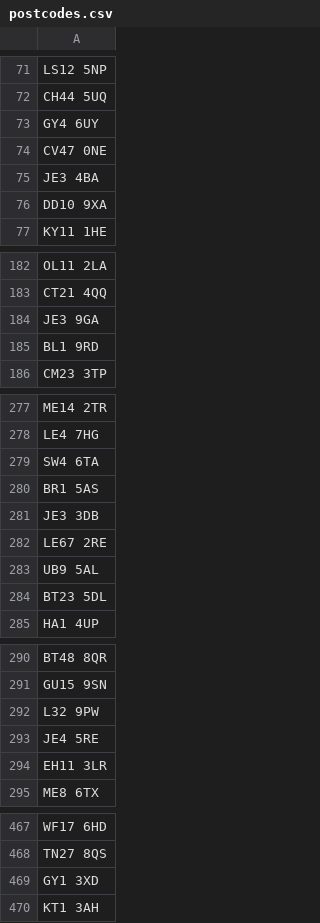
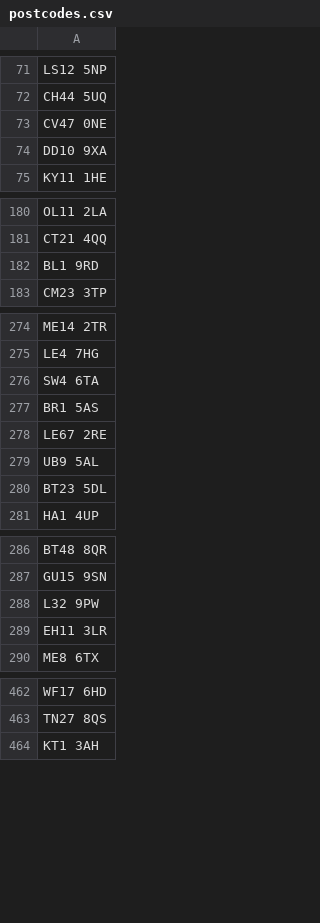
Before and after one commit to hmcts/fact-performance, a CSV file: src/gatling/resources/postcodes.csv, drawn as a sheet; only a part is shown, gaps mark what is left out.

Commit message:
Removing Jersey & Guernsey postcodes

```diff
--- a/src/gatling/resources/postcodes.csv
+++ b/src/gatling/resources/postcodes.csv
@@ -72,5 +72,3 @@ LS12 5NP
 CH44 5UQ
-GY4 6UY
 CV47 0NE
-JE3 4BA
 DD10 9XA
@@ -183,3 +181,2 @@ OL11 2LA
 CT21 4QQ
-JE3 9GA
 BL1 9RD
@@ -280,3 +277,2 @@ SW4 6TA
 BR1 5AS
-JE3 3DB
 LE67 2RE
@@ -292,3 +288,2 @@ GU15 9SN
 L32 9PW
-JE4 5RE
 EH11 3LR
@@ -468,3 +463,2 @@ WF17 6HD
 TN27 8QS
-GY1 3XD
 KT1 3AH
```
